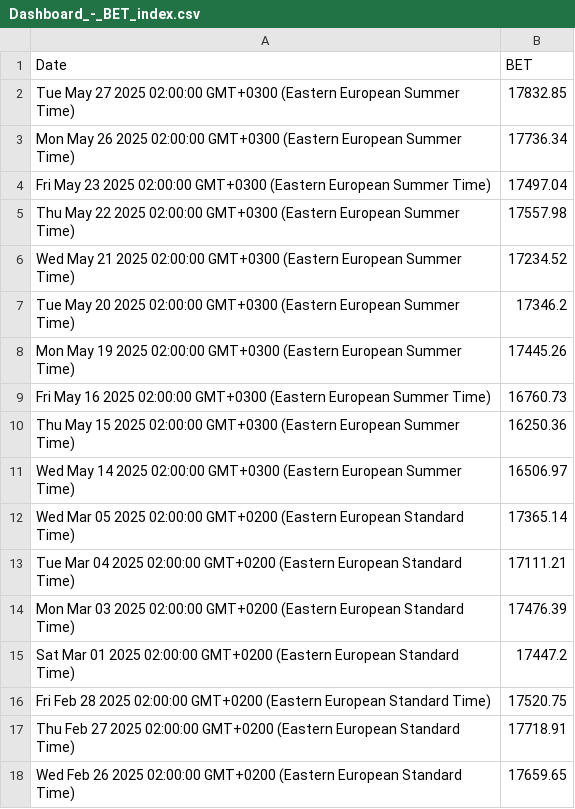
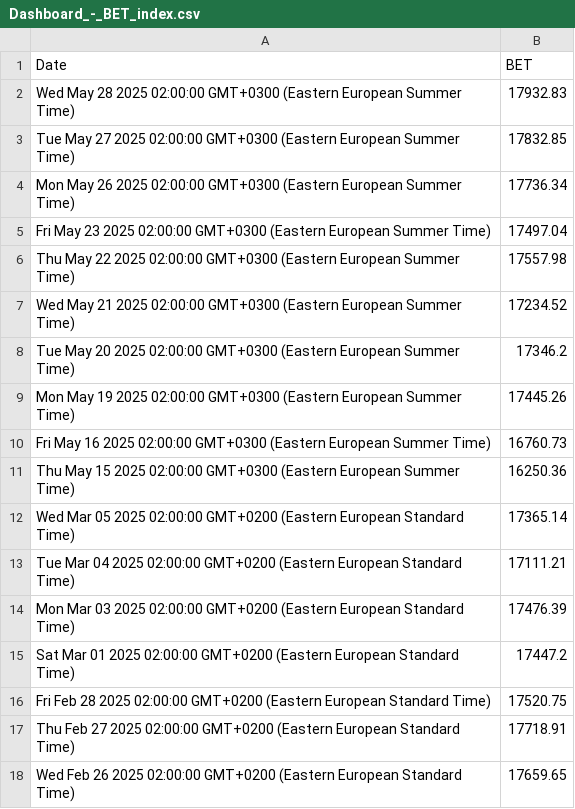
Before and after one commit to denesdata/roem, a CSV file: roem 2.0/Dashboard/Dashboard_-_BET_index.csv, drawn as a sheet; only a part is shown; removed rows and columns are numbered as before the commit, all else as after; the diff names each change by its address in the sheet, - before the commit and + after, or states it on an @@ line.

Commit message:
Add/Update roem 2.0/Dashboard/Dashboard_-_BET_index.csv

```diff
--- a/roem 2.0/Dashboard/Dashboard_-_BET_index.csv
+++ b/roem 2.0/Dashboard/Dashboard_-_BET_index.csv
+row 2: Wed May 28 2025 02:00:00 GMT+0300 (Eastern European Summer Time) | 17932.83
-row 11: Wed May 14 2025 02:00:00 GMT+0300 (Eastern European Summer Time) | 16506.97
```
